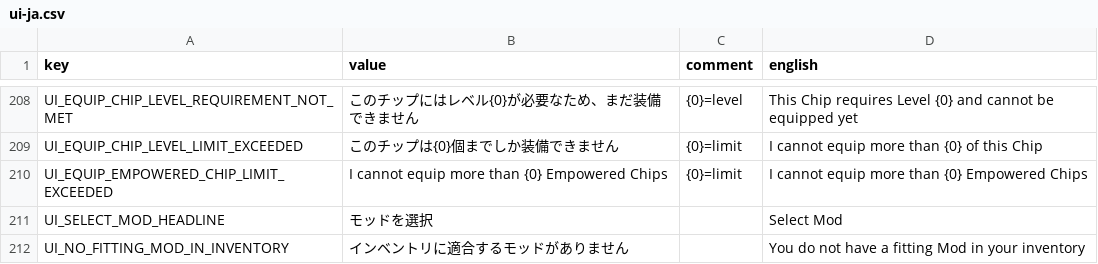
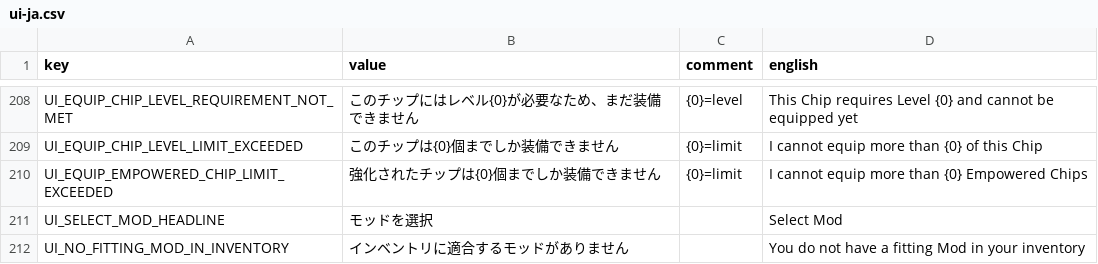
Before and after one commit to casid/astroloot-localization, a CSV file: ja/ui-ja.csv, drawn as a sheet; only a part is shown, gaps mark what is left out.

```diff
--- a/ja/ui-ja.csv
+++ b/ja/ui-ja.csv
@@ -209,3 +209,3 @@ UI_EQUIP_CHIP_LEVEL_REQUIREMENT_NOT_MET,"このチップにはレベル{0}が必
 UI_EQUIP_CHIP_LEVEL_LIMIT_EXCEEDED,"このチップは{0}個までしか装備できません","{0}=limit","I cannot equip more than {0} of this Chip"
-UI_EQUIP_EMPOWERED_CHIP_LIMIT_EXCEEDED,"I cannot equip more than {0} Empowered Chips","{0}=limit","I cannot equip more than {0} Empowered Chips"
+UI_EQUIP_EMPOWERED_CHIP_LIMIT_EXCEEDED,"強化されたチップは{0}個までしか装備できません","{0}=limit","I cannot equip more than {0} Empowered Chips"
 UI_SELECT_MOD_HEADLINE,"モッドを選択","","Select Mod"
```
Also changed, not shown: ja/item-ja.csv, ko/attribute-ko.csv, 9 other files.
